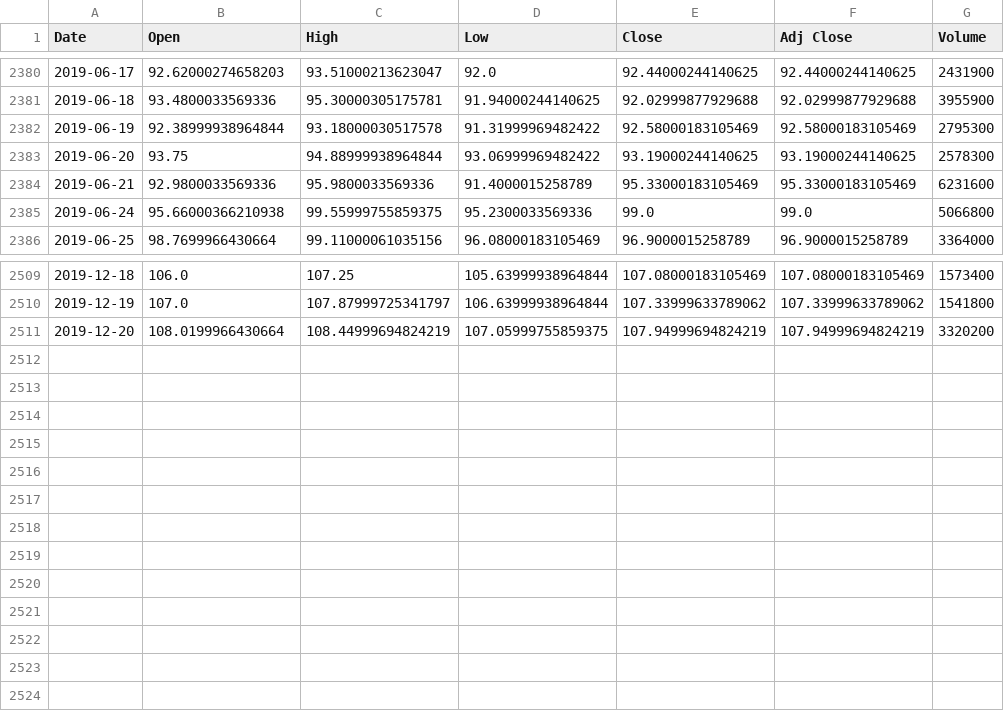
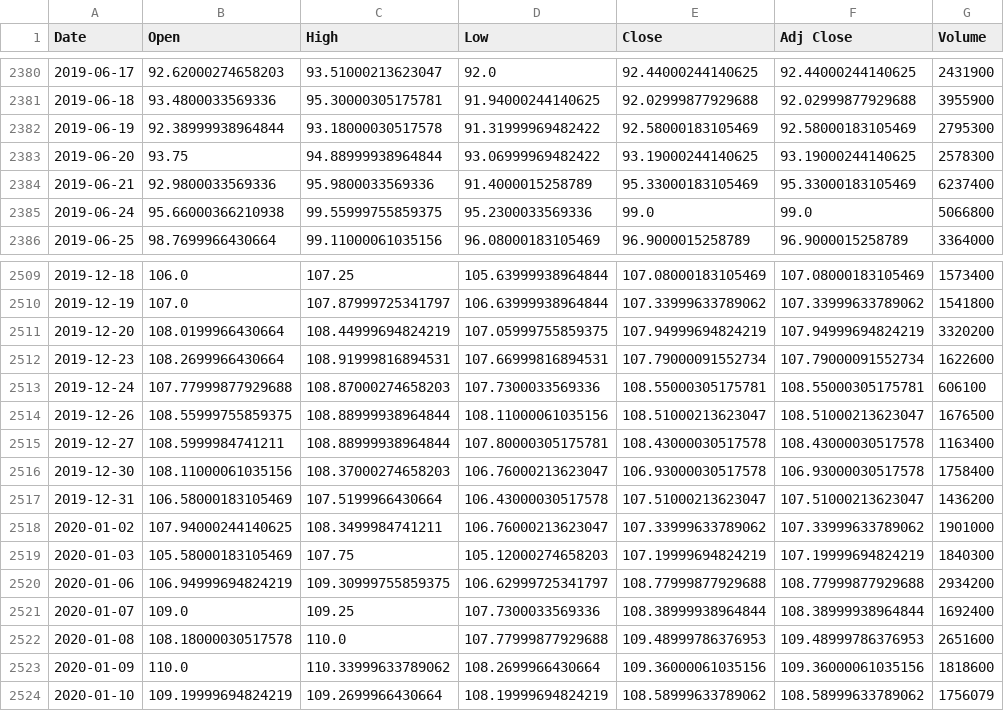
Before and after one commit to CalvinGreen94/portfolio_management, a CSV file: data/stocks/stocks_portfolio/EA.csv, drawn as a sheet; only a part is shown, gaps mark what is left out.

```diff
--- a/data/stocks/stocks_portfolio/EA.csv
+++ b/data/stocks/stocks_portfolio/EA.csv
@@ -2383,3 +2383,3 @@ Date,Open,High,Low,Close,Adj Close,Volume
 2019-06-20,93.75,94.88999938964844,93.06999969482422,93.19000244140625,93.19000244140625,2578300
-2019-06-21,92.9800033569336,95.9800033569336,91.4000015258789,95.33000183105469,95.33000183105469,6231600
+2019-06-21,92.9800033569336,95.9800033569336,91.4000015258789,95.33000183105469,95.33000183105469,6237400
 2019-06-24,95.66000366210938,99.55999755859375,95.2300033569336,99.0,99.0,5066800
@@ -2511 +2511,14 @@ Date,Open,High,Low,Close,Adj Close,Volume
 2019-12-20,108.0199966430664,108.44999694824219,107.05999755859375,107.94999694824219,107.94999694824219,3320200
+2019-12-23,108.2699966430664,108.91999816894531,107.66999816894531,107.79000091552734,107.79000091552734,1622600
+2019-12-24,107.77999877929688,108.87000274658203,107.7300033569336,108.55000305175781,108.55000305175781,606100
+2019-12-26,108.55999755859375,108.88999938964844,108.11000061035156,108.51000213623047,108.51000213623047,1676500
+2019-12-27,108.5999984741211,108.88999938964844,107.80000305175781,108.43000030517578,108.43000030517578,1163400
+2019-12-30,108.11000061035156,108.37000274658203,106.76000213623047,106.93000030517578,106.93000030517578,1758400
+2019-12-31,106.58000183105469,107.5199966430664,106.43000030517578,107.51000213623047,107.51000213623047,1436200
+2020-01-02,107.94000244140625,108.3499984741211,106.76000213623047,107.33999633789062,107.33999633789062,1901000
+2020-01-03,105.58000183105469,107.75,105.12000274658203,107.19999694824219,107.19999694824219,1840300
+2020-01-06,106.94999694824219,109.30999755859375,106.62999725341797,108.77999877929688,108.77999877929688,2934200
+2020-01-07,109.0,109.25,107.7300033569336,108.38999938964844,108.38999938964844,1692400
+2020-01-08,108.18000030517578,110.0,107.77999877929688,109.48999786376953,109.48999786376953,2651600
+2020-01-09,110.0,110.33999633789062,108.2699966430664,109.36000061035156,109.36000061035156,1818600
+2020-01-10,109.19999694824219,109.2699966430664,108.19999694824219,108.58999633789062,108.58999633789062,1756079
```
Also changed, not shown: data/stocks/stocks_portfolio/CHK.csv, data/stocks/stocks_portfolio/PCG.csv, 25 other files.
